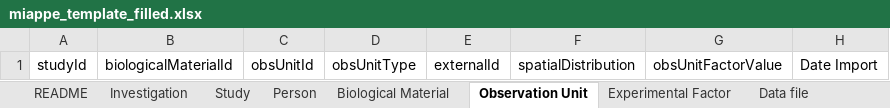
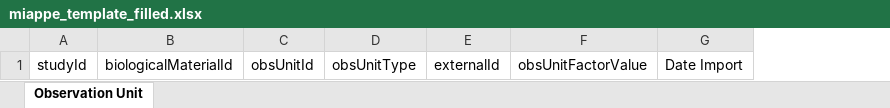
Before and after one commit to AnEdelweiss/JAQOS, an Excel workbook: exp_database/empty_experiment/output/miappe_template_filled.xlsx, sheet Observation Unit, drawn as a sheet; values as stored, in another font and other column widths than the file's, no borders; the diff names each change by its address in the sheet, - before the commit and + after, or states it on an @@ line.

```diff
--- a/exp_database/empty_experiment/output/miappe_template_filled.xlsx (sheet Observation Unit)
+++ b/exp_database/empty_experiment/output/miappe_template_filled.xlsx (sheet Observation Unit)
-sheet tab: README
-sheet tab: Investigation
-sheet tab: Study
-sheet tab: Person
-sheet tab: Biological Material
-sheet tab: Experimental Factor
-sheet tab: Data file
-column F, row 1: spatialDistribution
```
Also changed, not shown: other sheet tabs.
